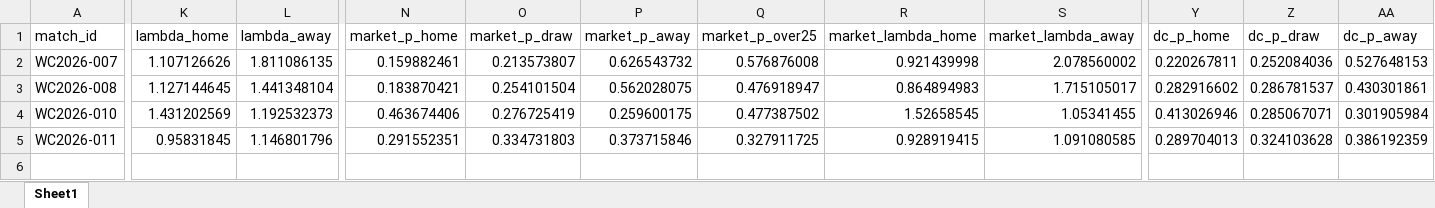
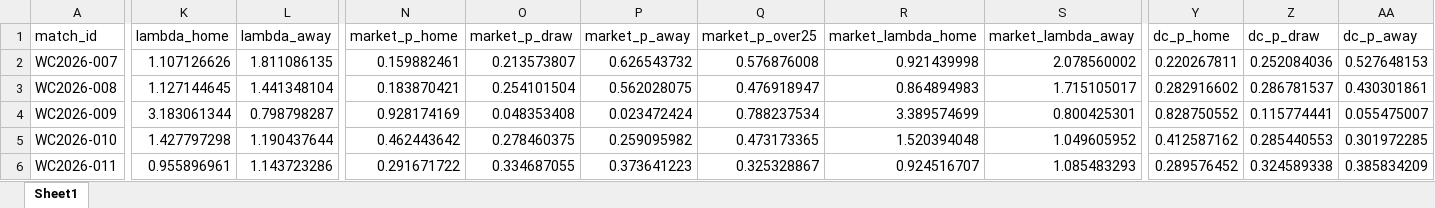
Before and after one commit to paul-pinto/FIFA-World-Cup-2026-Prediction-Pipeline, an Excel workbook: outputs/daily/predictions_2026-06-14.xlsx, sheet Sheet1, drawn as a sheet; only a part is shown, gaps mark what is left out; values as stored, in another font and other column widths than the file's, no borders; addresses are those after the commit; rows hold the shown columns only; the diff covers the shown part only; the diff names each change by its address in the sheet, - before the commit and + after, or states it on an @@ line.

```diff
--- a/outputs/daily/predictions_2026-06-14.xlsx (sheet Sheet1)
+++ b/outputs/daily/predictions_2026-06-14.xlsx (sheet Sheet1)
+row 4: WC2026-009 | 3.183061344 | 0.798798287 | 0.928174169 | 0.048353408 | 0.023472424 | 0.788237534 | 3.389574699 | 0.800425301 | 0.828750552 | 0.115774441 | 0.055475007
-K5 (lambda_home): 1.431202569
+K5 (lambda_home): 1.427797298
-L5 (lambda_away): 1.192532373
+L5 (lambda_away): 1.190437644
-N5 (market_p_home): 0.463674406
+N5 (market_p_home): 0.462443642
-O5 (market_p_draw): 0.276725419
+O5 (market_p_draw): 0.278460375
-P5 (market_p_away): 0.259600175
+P5 (market_p_away): 0.259095982
-Q5 (market_p_over25): 0.477387502
+Q5 (market_p_over25): 0.473173365
-R5 (market_lambda_home): 1.52658545
+R5 (market_lambda_home): 1.520394048
-S5 (market_lambda_away): 1.05341455
+S5 (market_lambda_away): 1.049605952
-Y5 (dc_p_home): 0.413026946
+Y5 (dc_p_home): 0.412587162
-Z5 (dc_p_draw): 0.285067071
+Z5 (dc_p_draw): 0.285440553
-AA5 (dc_p_away): 0.301905984
+AA5 (dc_p_away): 0.301972285
-K6 (lambda_home): 0.95831845
+K6 (lambda_home): 0.955896961
-L6 (lambda_away): 1.146801796
+L6 (lambda_away): 1.143723286
-N6 (market_p_home): 0.291552351
+N6 (market_p_home): 0.291671722
-O6 (market_p_draw): 0.334731803
+O6 (market_p_draw): 0.334687055
-P6 (market_p_away): 0.373715846
+P6 (market_p_away): 0.373641223
-Q6 (market_p_over25): 0.327911725
+Q6 (market_p_over25): 0.325328867
-R6 (market_lambda_home): 0.928919415
+R6 (market_lambda_home): 0.924516707
-S6 (market_lambda_away): 1.091080585
+S6 (market_lambda_away): 1.085483293
-Y6 (dc_p_home): 0.289704013
+Y6 (dc_p_home): 0.289576452
-Z6 (dc_p_draw): 0.324103628
+Z6 (dc_p_draw): 0.324589338
-AA6 (dc_p_away): 0.386192359
+AA6 (dc_p_away): 0.385834209
```
Also changed, not shown: 70 edited cells elsewhere in this sheet, 8 other files.
